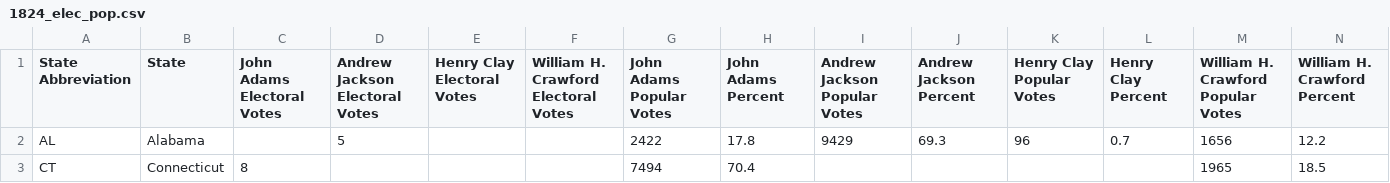
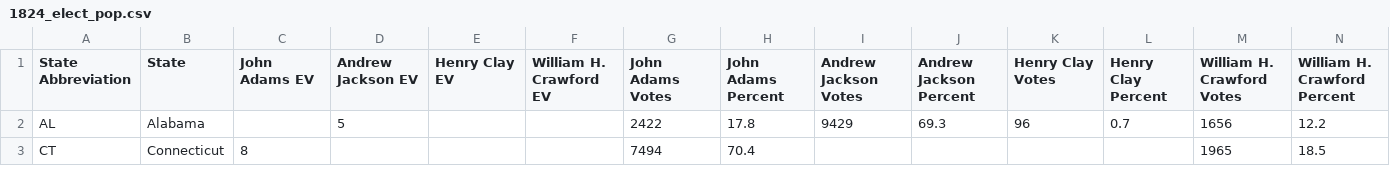
Before and after one commit to cheredia19/each-us-presidential-election-test, a CSV file: 1824_elect_pop.csv (was 1824_elec_pop.csv), drawn as a sheet; only a part is shown.

Commit message:
Update and rename 1824_elec_pop.csv to 1824_elect_pop.csv

```diff
--- a/1824_elec_pop.csv
+++ b/1824_elect_pop.csv
@@ -1,2 +1,2 @@
-State Abbreviation,State,John Adams Electoral Votes,Andrew Jackson Electoral Votes,Henry Clay Electoral Votes,William H. Crawford Electoral Votes,John Adams Popular Votes,John Adams Percent,Andrew Jackson Popular Votes,Andrew Jackson Percent,Henry Clay Popular Votes,Henry Clay Percent,William H. Crawford Popular Votes,William H. Crawford Percent
+State Abbreviation,State,John Adams EV,Andrew Jackson EV,Henry Clay EV,William H. Crawford EV,John Adams Votes,John Adams Percent,Andrew Jackson Votes,Andrew Jackson Percent,Henry Clay Votes,Henry Clay Percent,William H. Crawford Votes,William H. Crawford Percent
 AL,Alabama,,5,,,2422,17.8,9429,69.3,96,0.7,1656,12.2
```
